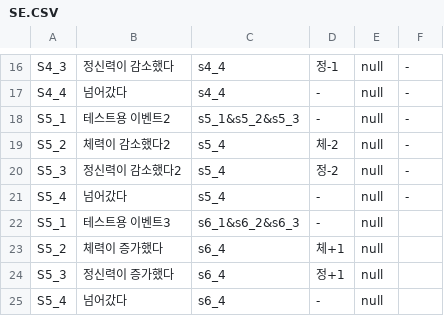
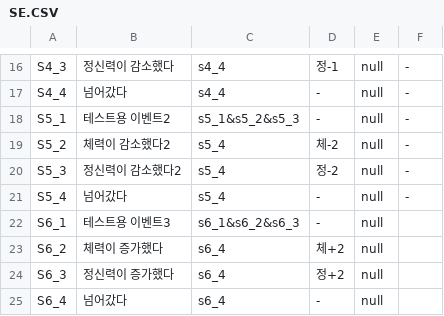
Before and after one commit to SHT4196/Academia, a CSV file: Assets/Resources/SE.CSV, drawn as a sheet; only a part is shown, gaps mark what is left out.

```diff
--- a/Assets/Resources/SE.CSV
+++ b/Assets/Resources/SE.CSV
@@ -21,5 +21,5 @@ S5_3,정신력이 감소했다2,s5_4,정-2,null,-
 S5_4,넘어갔다,s5_4,-,null,-
-S5_1,테스트용 이벤트3,s6_1&s6_2&s6_3,-,null,
-S5_2,체력이 증가했다,s6_4,체+1,null,
-S5_3,정신력이 증가했다,s6_4,정+1,null,
-S5_4,넘어갔다,s6_4,-,null,
+S6_1,테스트용 이벤트3,s6_1&s6_2&s6_3,-,null,
+S6_2,체력이 증가했다,s6_4,체+2,null,
+S6_3,정신력이 증가했다,s6_4,정+2,null,
+S6_4,넘어갔다,s6_4,-,null,
```
Also changed, not shown: 5 other files.
